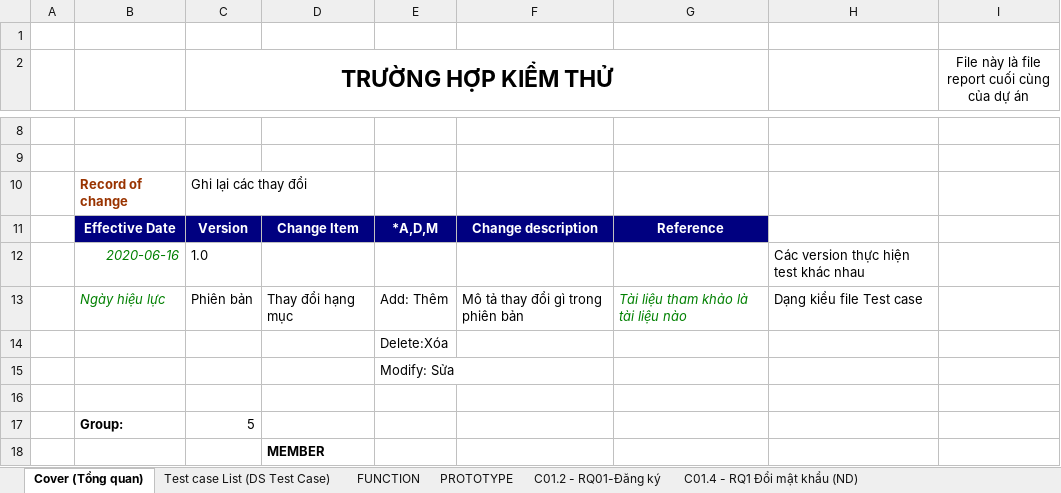
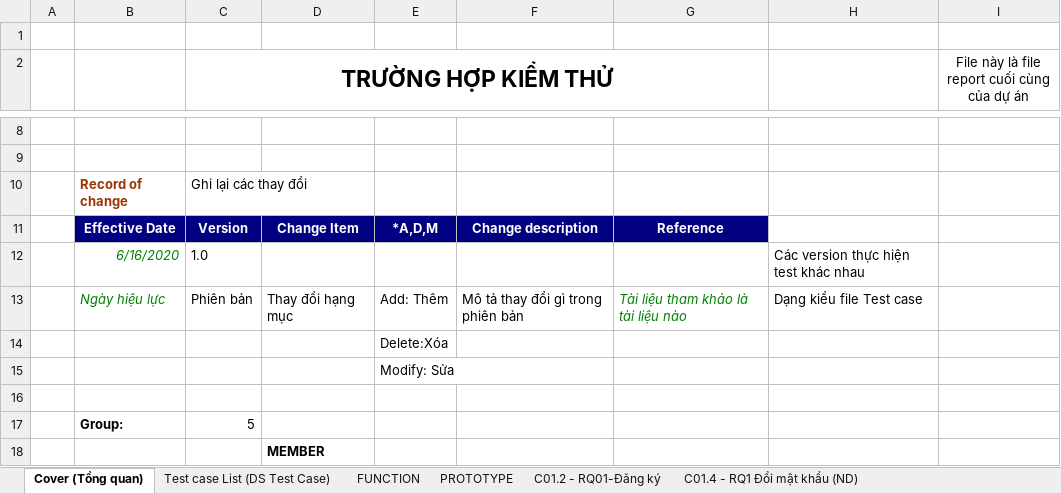
Before and after one commit to NguyenThanhNam2710/NHOM-5-PT14351-MOB-Agile-MOB104-Sever, an Excel workbook: Tester/Template_TestReport.loan.xlsx, sheet Cover (Tổng quan), drawn as a sheet; only a part is shown, gaps mark what is left out; values as stored, in another font and other column widths than the file's, no borders; charts and pictures not drawn; the diff names each change by its address in the sheet, - before the commit and + after, or states it on an @@ line.

```diff
--- a/Tester/Template_TestReport.loan.xlsx (sheet Cover (Tổng quan))
+++ b/Tester/Template_TestReport.loan.xlsx (sheet Cover (Tổng quan))
-B12: 2020-06-16
+B12: 6/16/2020
```
Also changed, not shown: sheet C01.1 - RQ01-Đăng nhập(ND), sheet C013.3-RQ13 Xóa nhân viên, sheet C12.1 - RQ12 Màn hình chính app, sheet C01.3 - RQ1 Quên mật khẩu(ND), sheet C08.1-RQ08- Đăng nhập(admin), sheet Test Report, 4 more sheets, charts or pictures.
